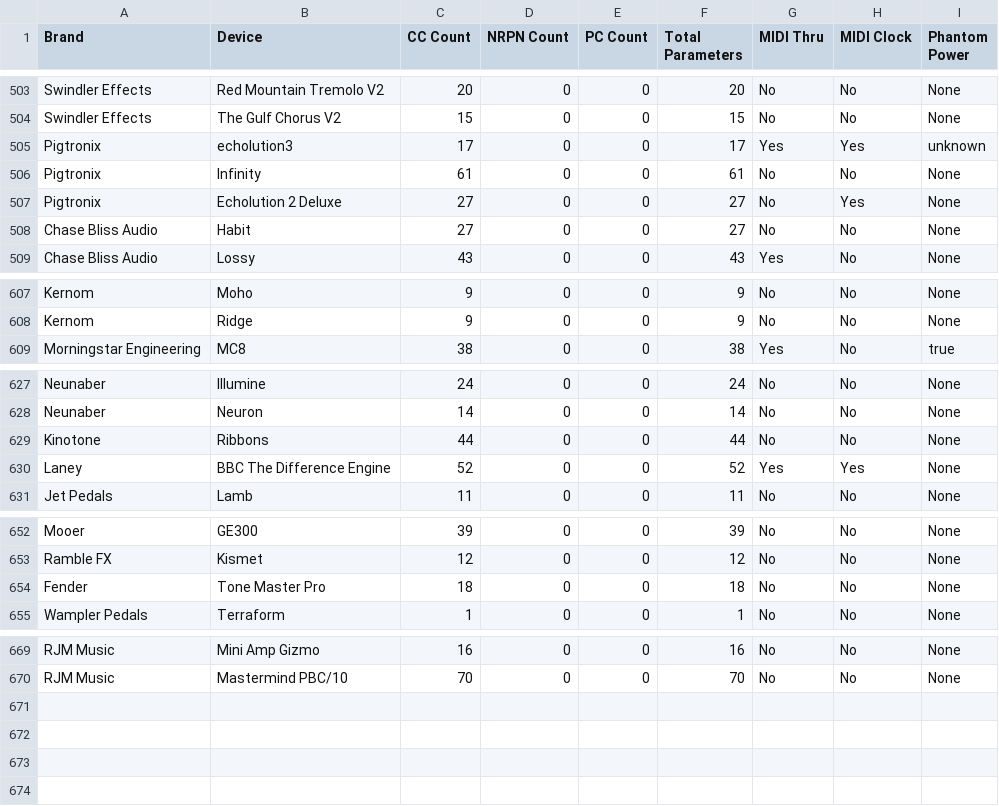
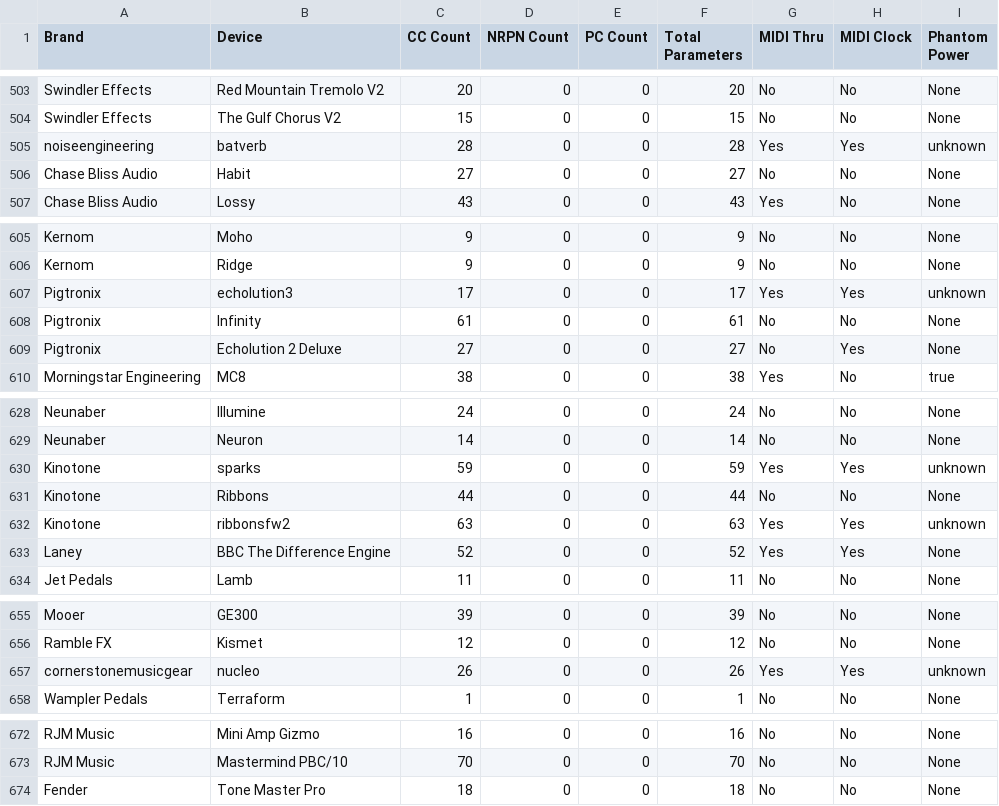
Before and after one commit to woodenplastic/Midi-Device-Database, a CSV file: midi-devices-summary.csv, drawn as a sheet; only a part is shown, gaps mark what is left out.

```diff
--- a/midi-devices-summary.csv
+++ b/midi-devices-summary.csv
@@ -504,5 +504,3 @@ Swindler Effects,Red Mountain Tremolo V2,20,0,0,20,No,No,None
 Swindler Effects,The Gulf Chorus V2,15,0,0,15,No,No,None
-Pigtronix,echolution3,17,0,0,17,Yes,Yes,unknown
-Pigtronix,Infinity,61,0,0,61,No,No,None
-Pigtronix,Echolution 2 Deluxe,27,0,0,27,No,Yes,None
+noiseengineering,batverb,28,0,0,28,Yes,Yes,unknown
 Chase Bliss Audio,Habit,27,0,0,27,No,No,None
@@ -608,2 +606,5 @@ Kernom,Moho,9,0,0,9,No,No,None
 Kernom,Ridge,9,0,0,9,No,No,None
+Pigtronix,echolution3,17,0,0,17,Yes,Yes,unknown
+Pigtronix,Infinity,61,0,0,61,No,No,None
+Pigtronix,Echolution 2 Deluxe,27,0,0,27,No,Yes,None
 Morningstar Engineering,MC8,38,0,0,38,Yes,No,true
@@ -628,3 +629,5 @@ Neunaber,Illumine,24,0,0,24,No,No,None
 Neunaber,Neuron,14,0,0,14,No,No,None
+Kinotone,sparks,59,0,0,59,Yes,Yes,unknown
 Kinotone,Ribbons,44,0,0,44,No,No,None
+Kinotone,ribbonsfw2,63,0,0,63,Yes,Yes,unknown
 Laney,BBC The Difference Engine,52,0,0,52,Yes,Yes,None
@@ -653,3 +656,3 @@ Mooer,GE300,39,0,0,39,No,No,None
 Ramble FX,Kismet,12,0,0,12,No,No,None
-Fender,Tone Master Pro,18,0,0,18,No,No,None
+cornerstonemusicgear,nucleo,26,0,0,26,Yes,Yes,unknown
 Wampler Pedals,Terraform,1,0,0,1,No,No,None
@@ -670 +673,2 @@ RJM Music,Mini Amp Gizmo,16,0,0,16,No,No,None
 RJM Music,Mastermind PBC/10,70,0,0,70,No,No,None
+Fender,Tone Master Pro,18,0,0,18,No,No,None
```
Also changed, not shown: 6 other files.
